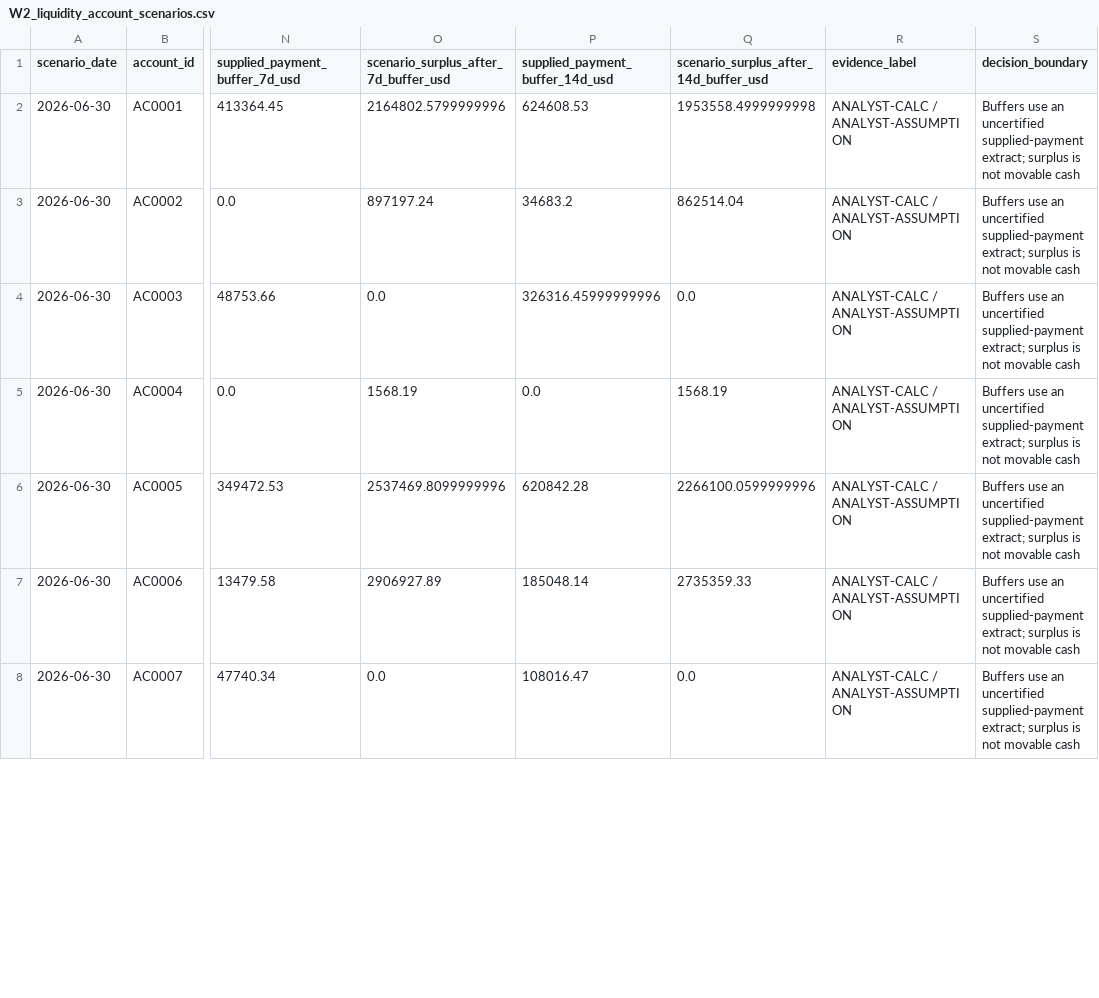
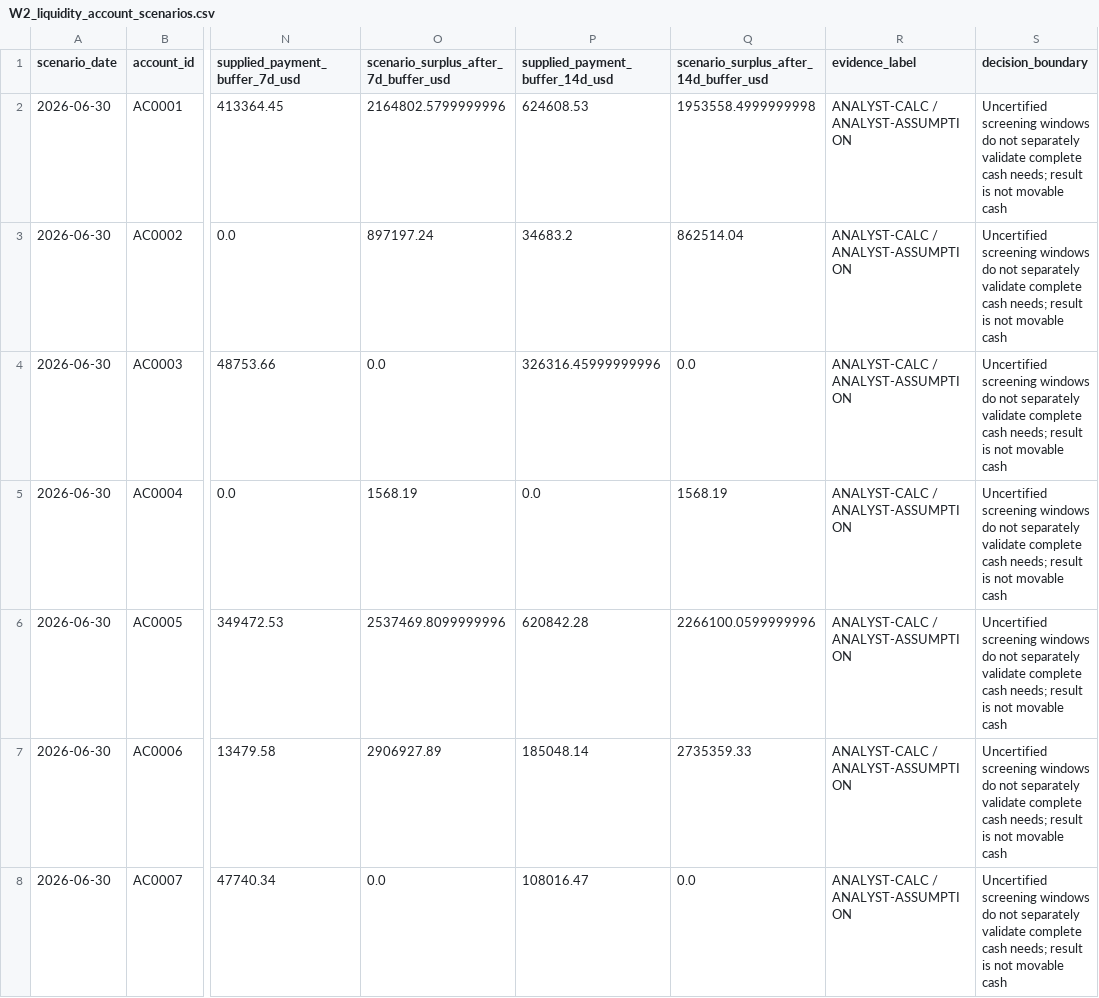
Before and after one commit to bakerzhan0404-zbh/project-northstar, a CSV file: data/processed/W2_liquidity_account_scenarios.csv, drawn as a sheet; only a part is shown, gaps mark what is left out; the diff covers the shown part only; the diff names each change by its address in the sheet, - before the commit and + after, or states it on an @@ line.

Commit message:
Align Week 2 diagnostic evidence

```diff
--- a/data/processed/W2_liquidity_account_scenarios.csv
+++ b/data/processed/W2_liquidity_account_scenarios.csv
-S2:S8 (decision_boundary): Buffers use an uncertified supplied-payment extract; surplus is not…
+S2:S8 (decision_boundary): Uncertified screening windows do not separately validate complete cash needs; result is not…
```
Also changed, not shown: 48 edited cells elsewhere in this file, data/processed/W2_liquidity_scenarios.csv, deliverables/working/week_2/W2_assumptions_register.csv, 14 other files.
